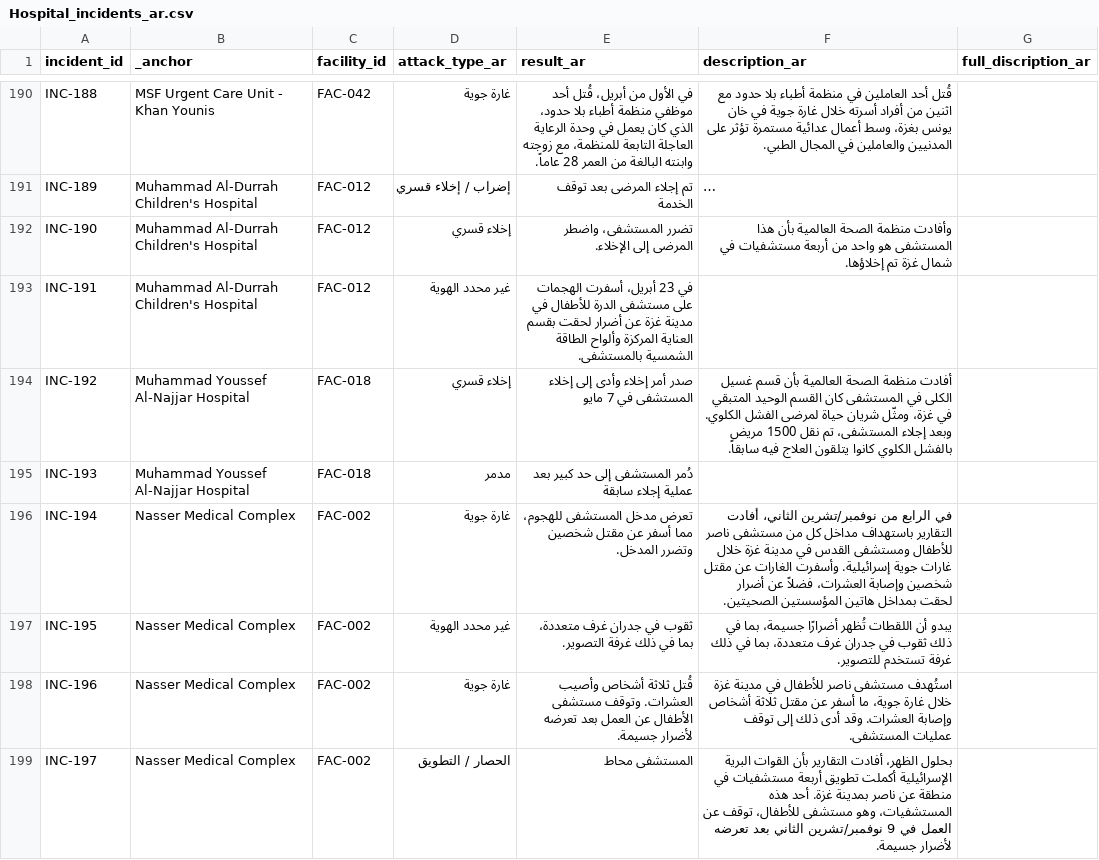
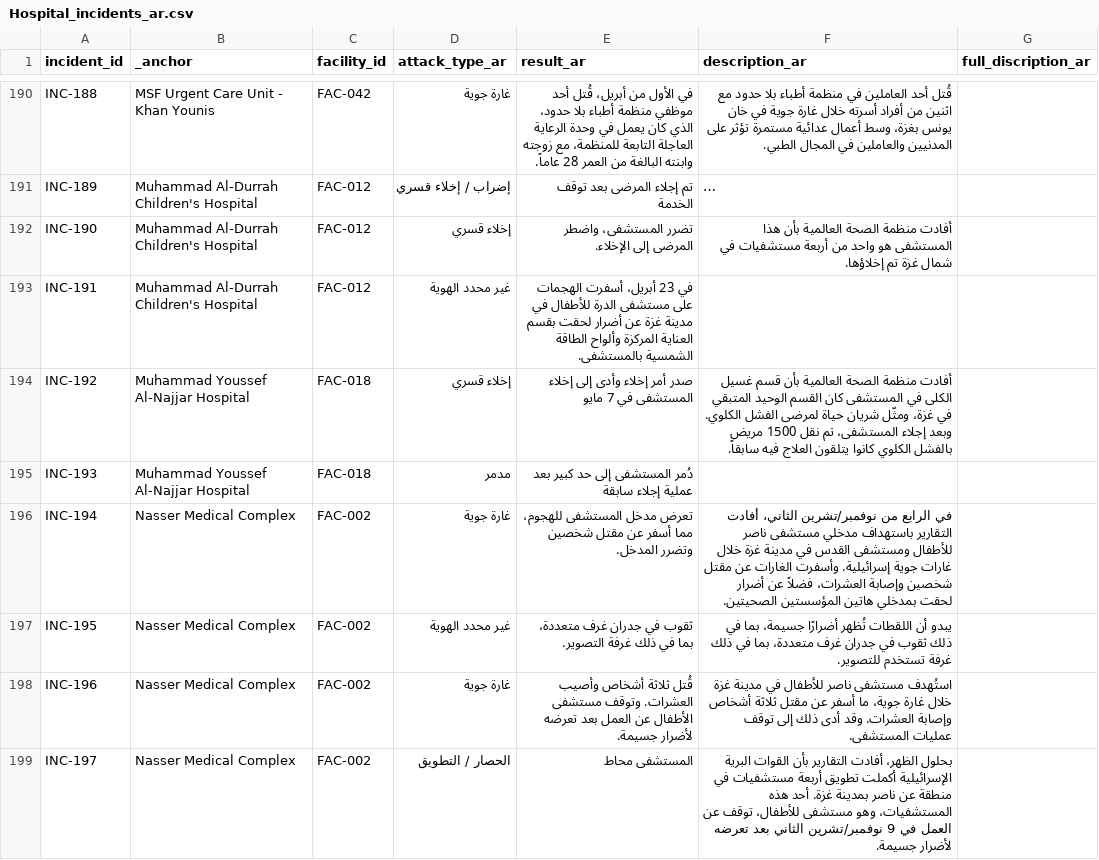
Before and after one commit to PalGenoPedia/PalGenoPedia, a CSV file: Pages/War_Crimes_Stats/stat-hospitals-attacked/Hospital_incidents_ar.csv, drawn as a sheet; only a part is shown, gaps mark what is left out; long unchanged cells end in …; the diff covers the shown part only; the diff names each change by its address in the sheet, - before the commit and + after, or states it on an @@ line.

Commit message:
auto: update Hospital_incidents_ar.csv [2026-09-09T10:21:02.935Z]

```diff
--- a/Pages/War_Crimes_Stats/stat-hospitals-attacked/Hospital_incidents_ar.csv
+++ b/Pages/War_Crimes_Stats/stat-hospitals-attacked/Hospital_incidents_ar.csv
-F192 (description_ar): وأفادت منظمة الصحة…
+F192 (description_ar): أفادت منظمة الصحة…
-F196 (description_ar): …التقارير باستهداف مداخل كل من مستشفى ناصر للأطفال ومستشفى القدس في مدينة غزة خلال غارات جوية إسرائيلية. وأسفرت الغارات عن مقتل شخصين وإصابة العشرات، فضلاً عن أضرار لحقت بمداخل هاتين المؤسستين…
+F196 (description_ar): …التقارير باستهداف مدخلي مستشفى ناصر للأطفال ومستشفى القدس في مدينة غزة خلال غارات جوية إسرائيلية. وأسفرت الغارات عن مقتل شخصين وإصابة العشرات، فضلاً عن أضرار لحقت بمدخلي هاتين المؤسستين…
```
Also changed, not shown: 37 edited cells elsewhere in this file.
